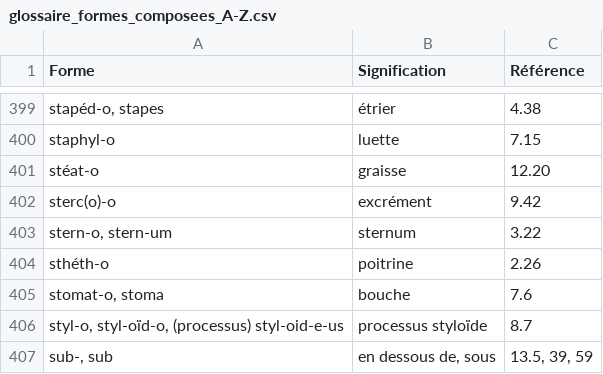
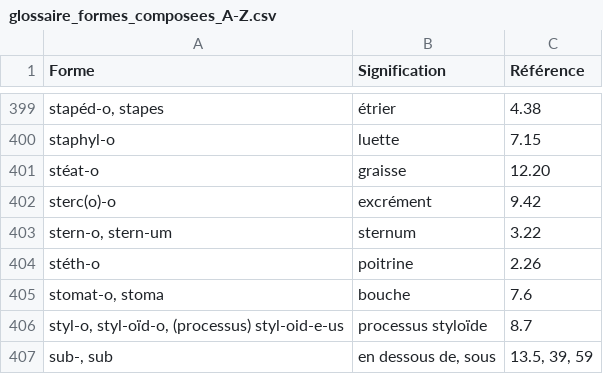
Before and after one commit to DarkIshin/Glossaire, a CSV file: glossaire_formes_composees_A-Z.csv, drawn as a sheet; only a part is shown, gaps mark what is left out.

Commit message:
stéth

```diff
--- a/glossaire_formes_composees_A-Z.csv
+++ b/glossaire_formes_composees_A-Z.csv
@@ -403,3 +403,3 @@ sterc(o)-o,excrément,9.42
 "stern-o, stern-um",sternum,3.22
-sthéth-o,poitrine,2.26
+stéth-o,poitrine,2.26
 "stomat-o, stoma",bouche,7.6
```
